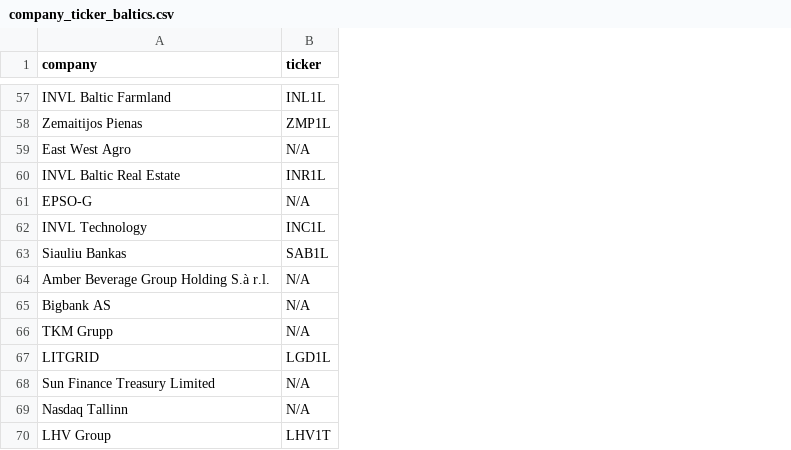
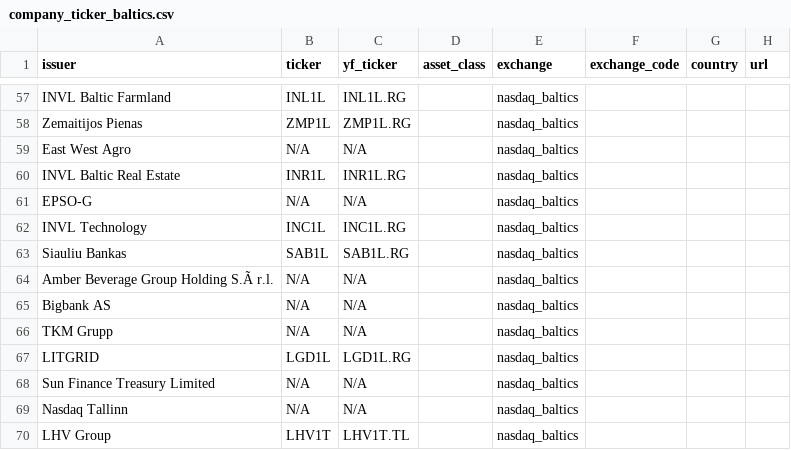
Before and after one commit to kaljuvee/finespresso, a CSV file: data/company_ticker_baltics.csv, drawn as a sheet; only a part is shown, gaps mark what is left out; the diff covers the shown part only; the diff names each change by its address in the sheet, - before the commit and + after, or states it on an @@ line.

```diff
--- a/data/company_ticker_baltics.csv
+++ b/data/company_ticker_baltics.csv
+column C (yf_ticker), rows 57-70: INL1L.RG | ZMP1L.RG | N/A | INR1L.RG | N/A | INC1L.RG | SAB1L.RG | N/A | N/A | N/A | LGD1L.RG | N/A | N/A | LHV1T.TL
+column D (asset_class), empty
+column E (exchange), rows 57-70: all nasdaq_baltics
+column F (exchange_code), empty
+column G (country), empty
+column H (url), empty
-A1: company
+A1: issuer
-A64 (issuer): Amber Beverage Group Holding S.à r.l.
+A64 (issuer): Amber Beverage Group Holding S.Ã r.l.
```
Also changed, not shown: 8 edited cells elsewhere in this file, 5 other files.
